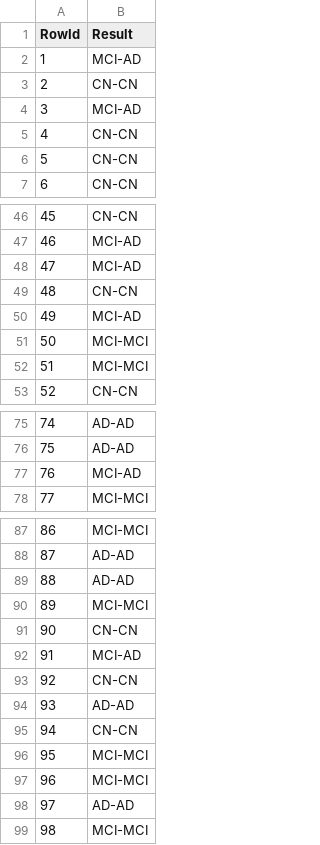
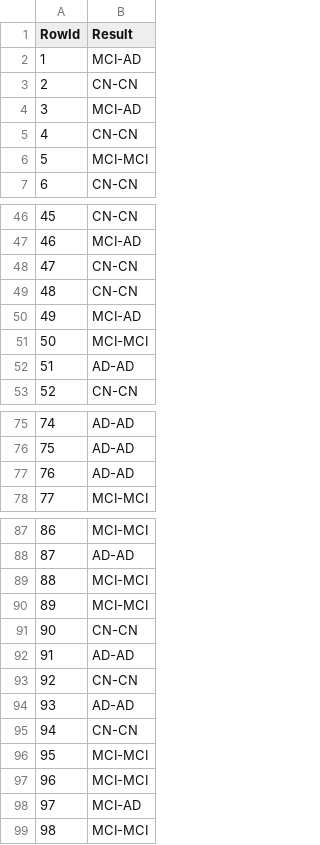
Before and after one commit to jvale03/Machine-Learning-para-Predicao-de-Demencia, a CSV file: Dataset/dummy_submission.csv, drawn as a sheet; only a part is shown, gaps mark what is left out; the diff covers the shown part only.

```diff
--- a/Dataset/dummy_submission.csv
+++ b/Dataset/dummy_submission.csv
@@ -5,3 +5,3 @@ RowId,Result
 4,CN-CN
-5,CN-CN
+5,MCI-MCI
 6,CN-CN
@@ -47,3 +47,3 @@ RowId,Result
 46,MCI-AD
-47,MCI-AD
+47,CN-CN
 48,CN-CN
@@ -51,3 +51,3 @@ RowId,Result
 50,MCI-MCI
-51,MCI-MCI
+51,AD-AD
 52,CN-CN
@@ -76,3 +76,3 @@ RowId,Result
 75,AD-AD
-76,MCI-AD
+76,AD-AD
 77,MCI-MCI
@@ -88,6 +88,6 @@ RowId,Result
 87,AD-AD
-88,AD-AD
+88,MCI-MCI
 89,MCI-MCI
 90,CN-CN
-91,MCI-AD
+91,AD-AD
 92,CN-CN
@@ -97,3 +97,3 @@ RowId,Result
 96,MCI-MCI
-97,AD-AD
+97,MCI-AD
 98,MCI-MCI
```
Also changed, not shown: 9 edited cells elsewhere in this file, results.csv, 13 other files.
